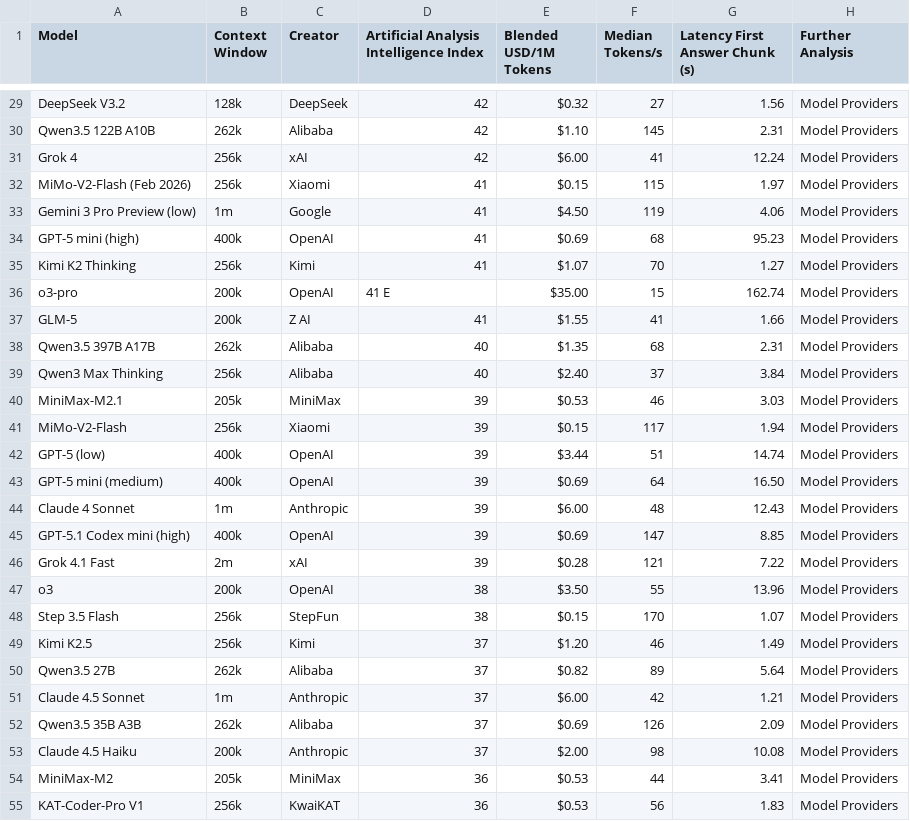
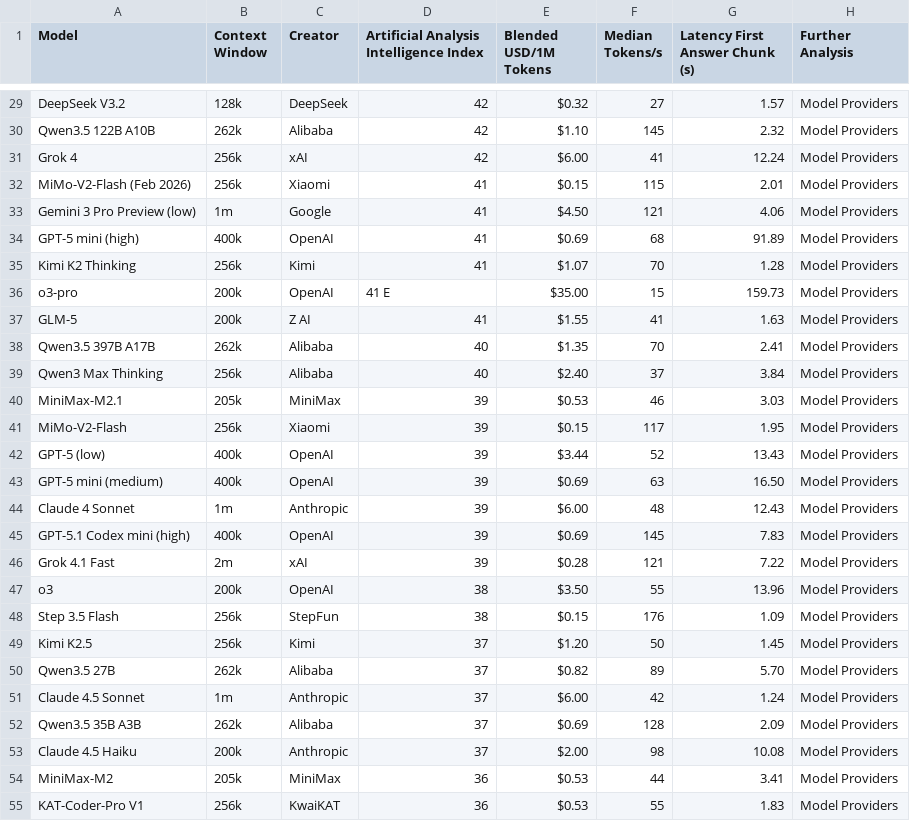
Before and after one commit to Franri3008/franri3008.github.io, a CSV file: pages/CEPS/AI-World/ModelLeaderboard/data/scraped/aa_models_leaderboard.csv, drawn as a sheet; only a part is shown, gaps mark what is left out; the diff covers the shown part only; the diff names each change by its address in the sheet, - before the commit and + after, or states it on an @@ line.

```diff
--- a/pages/CEPS/AI-World/ModelLeaderboard/data/scraped/aa_models_leaderboard.csv
+++ b/pages/CEPS/AI-World/ModelLeaderboard/data/scraped/aa_models_leaderboard.csv
-G29 (Latency First Answer Chunk (s)): 1.56
+G29 (Latency First Answer Chunk (s)): 1.57
-G30 (Latency First Answer Chunk (s)): 2.31
+G30 (Latency First Answer Chunk (s)): 2.32
-G32 (Latency First Answer Chunk (s)): 1.97
+G32 (Latency First Answer Chunk (s)): 2.01
-F33 (Median Tokens/s): 119
+F33 (Median Tokens/s): 121
-G34 (Latency First Answer Chunk (s)): 95.23
+G34 (Latency First Answer Chunk (s)): 91.89
-G35 (Latency First Answer Chunk (s)): 1.27
+G35 (Latency First Answer Chunk (s)): 1.28
-G36 (Latency First Answer Chunk (s)): 162.74
+G36 (Latency First Answer Chunk (s)): 159.73
-G37 (Latency First Answer Chunk (s)): 1.66
+G37 (Latency First Answer Chunk (s)): 1.63
-F38 (Median Tokens/s): 68
+F38 (Median Tokens/s): 70
-G38 (Latency First Answer Chunk (s)): 2.31
+G38 (Latency First Answer Chunk (s)): 2.41
-G41 (Latency First Answer Chunk (s)): 1.94
+G41 (Latency First Answer Chunk (s)): 1.95
-F42 (Median Tokens/s): 51
+F42 (Median Tokens/s): 52
-G42 (Latency First Answer Chunk (s)): 14.74
+G42 (Latency First Answer Chunk (s)): 13.43
-F43 (Median Tokens/s): 64
+F43 (Median Tokens/s): 63
-F45 (Median Tokens/s): 147
+F45 (Median Tokens/s): 145
-G45 (Latency First Answer Chunk (s)): 8.85
+G45 (Latency First Answer Chunk (s)): 7.83
-F48 (Median Tokens/s): 170
+F48 (Median Tokens/s): 176
-G48 (Latency First Answer Chunk (s)): 1.07
+G48 (Latency First Answer Chunk (s)): 1.09
-F49 (Median Tokens/s): 46
+F49 (Median Tokens/s): 50
-G49 (Latency First Answer Chunk (s)): 1.49
+G49 (Latency First Answer Chunk (s)): 1.45
-G50 (Latency First Answer Chunk (s)): 5.64
+G50 (Latency First Answer Chunk (s)): 5.70
-G51 (Latency First Answer Chunk (s)): 1.21
+G51 (Latency First Answer Chunk (s)): 1.24
-F52 (Median Tokens/s): 126
+F52 (Median Tokens/s): 128
-F55 (Median Tokens/s): 56
+F55 (Median Tokens/s): 55
```
Also changed, not shown: 168 edited cells elsewhere in this file, pages/CEPS/AI-World/ModelLeaderboard/data/processed.csv, pages/CEPS/AI-World/ModelLeaderboard/data/scraped/livebench_leaderboard.csv, 4 other files.
